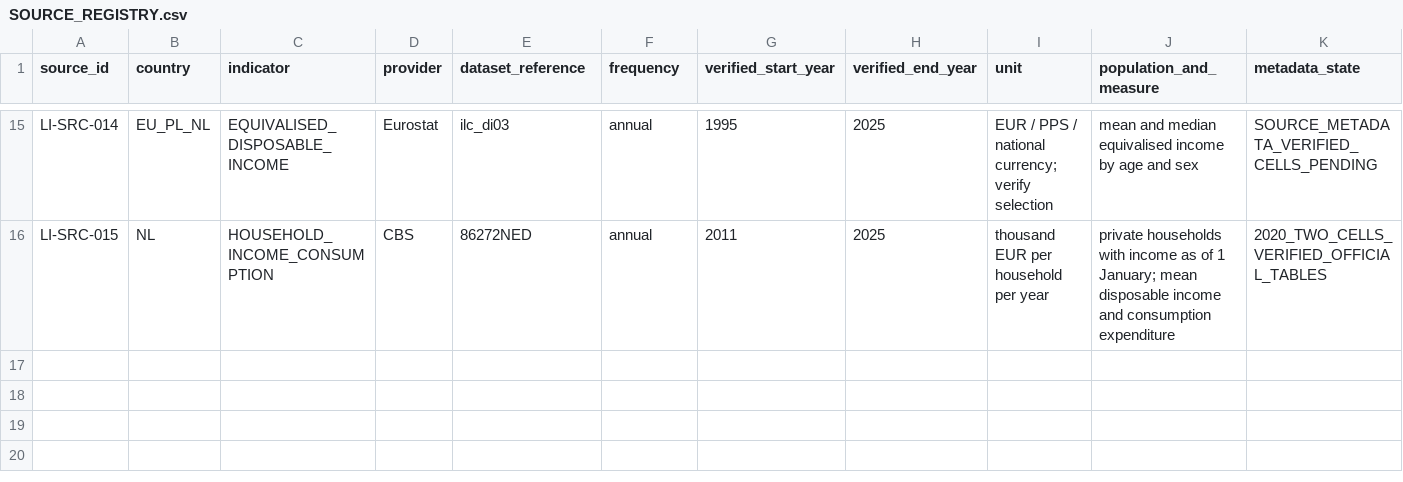
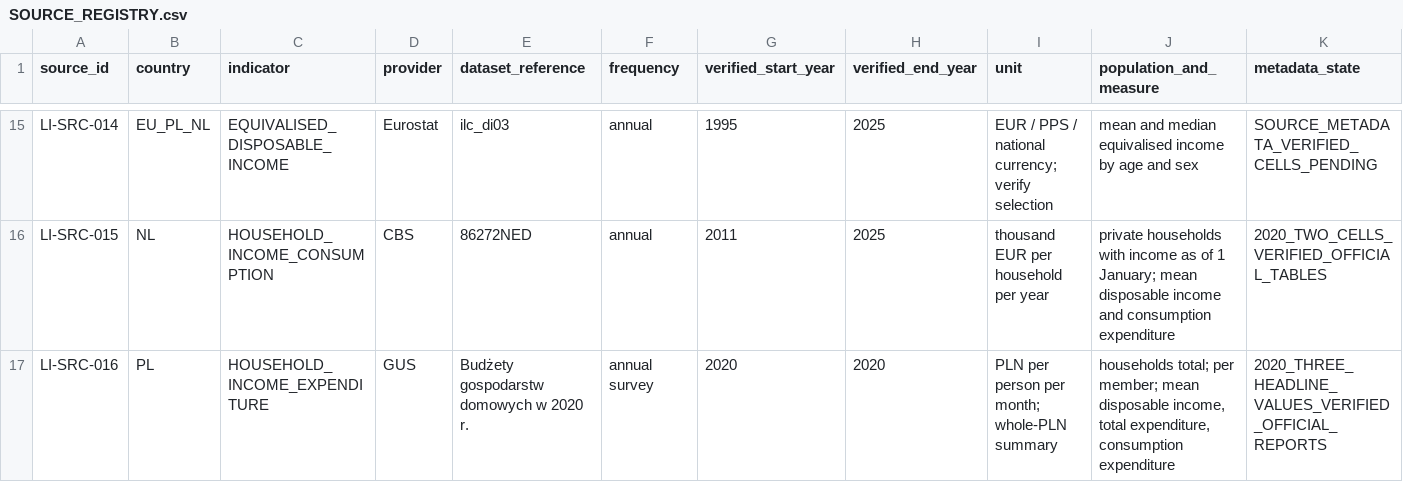
Before and after one commit to martynio/LivingIndex, a CSV file: docs/research/SOURCE_REGISTRY.csv, drawn as a sheet; only a part is shown, gaps mark what is left out; rows hold the shown columns only; the diff names each change by its address in the sheet, - before the commit and + after, or states it on an @@ line.

Commit message:
feat(li-006c): stage verified GUS 2020 descriptive statistics

```diff
--- a/docs/research/SOURCE_REGISTRY.csv
+++ b/docs/research/SOURCE_REGISTRY.csv
+row 17: LI-SRC-016 | PL | HOUSEHOLD_INCOME_EXPENDITURE | GUS | Budżety gospodarstw domowych w 2020 r. | annual survey | 2020 | 2020 | PLN per person per month; whole-PLN summary | households total; per member; mean disposable income, total expenditure, consumption expenditure | 2020_THREE_HEADLINE_VALUES_VERIFIED_OFFICIAL_REPORTS
```
Also changed, not shown: 9 other files.
